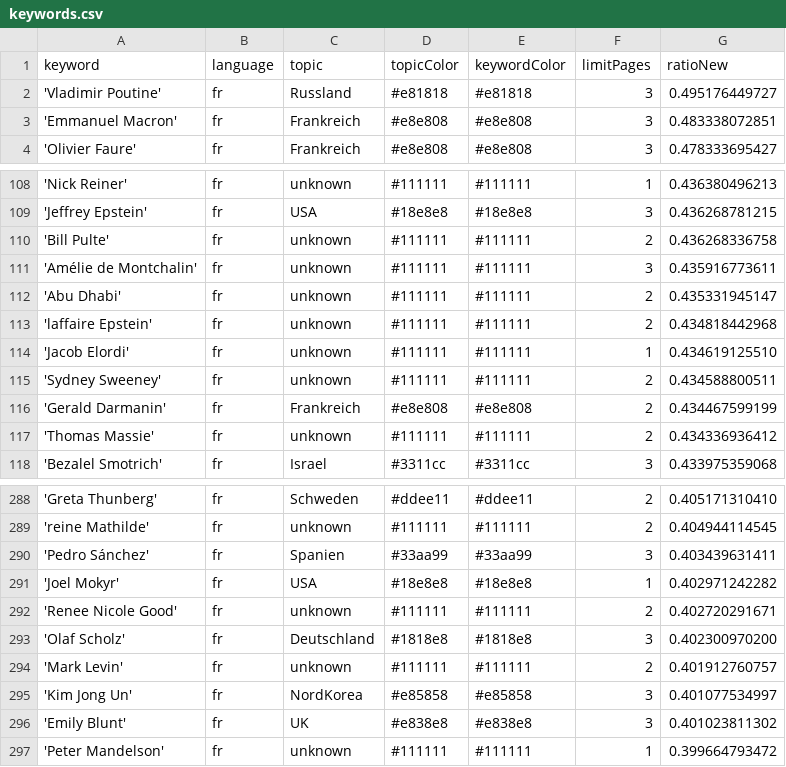
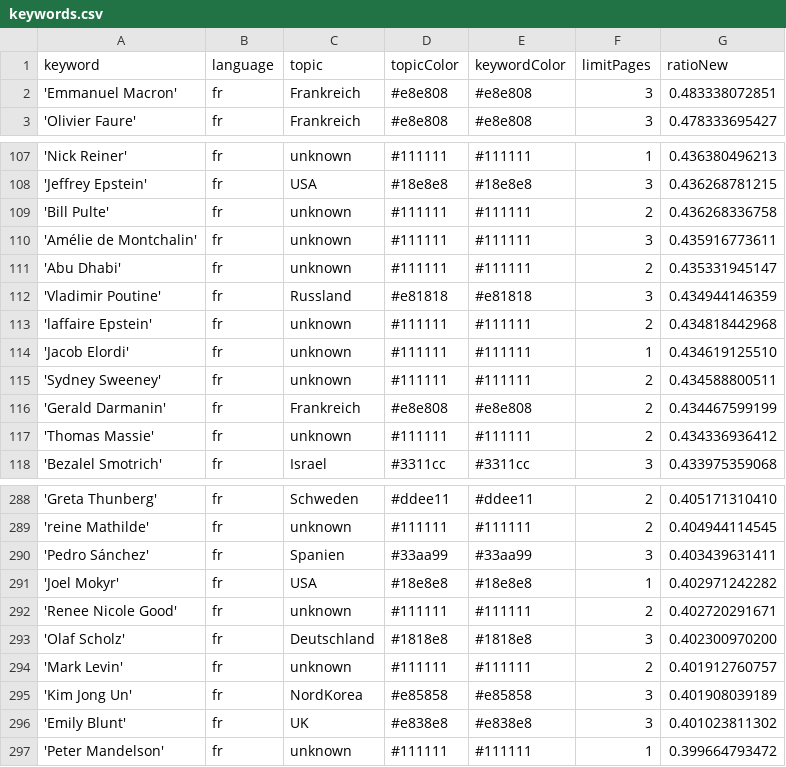
Before and after one commit to JoPhi24-news/gensChuchoter, a CSV file: keywords.csv, drawn as a sheet; only a part is shown, gaps mark what is left out.

```diff
--- a/keywords.csv
+++ b/keywords.csv
@@ -1,3 +1,2 @@
 keyword,language,topic,topicColor,keywordColor,limitPages,ratioNew
-'Vladimir Poutine',fr,Russland,#e81818,#e81818,3,0.495176449727
 'Emmanuel Macron',fr,Frankreich,#e8e808,#e8e808,3,0.483338072851
@@ -112,2 +111,3 @@ keyword,language,topic,topicColor,keywordColor,limitPages,ratioNew
 'Abu Dhabi',fr,unknown,#111111,#111111,2,0.435331945147
+'Vladimir Poutine',fr,Russland,#e81818,#e81818,3,0.434944146359
 'laffaire Epstein',fr,unknown,#111111,#111111,2,0.434818442968
@@ -294,3 +294,3 @@ keyword,language,topic,topicColor,keywordColor,limitPages,ratioNew
 'Mark Levin',fr,unknown,#111111,#111111,2,0.401912760757
-'Kim Jong Un',fr,NordKorea,#e85858,#e85858,3,0.401077534997
+'Kim Jong Un',fr,NordKorea,#e85858,#e85858,3,0.401908039189
 'Emily Blunt',fr,UK,#e838e8,#e838e8,3,0.401023811302
```
Also changed, not shown: csv/news_2026_08.csv.
